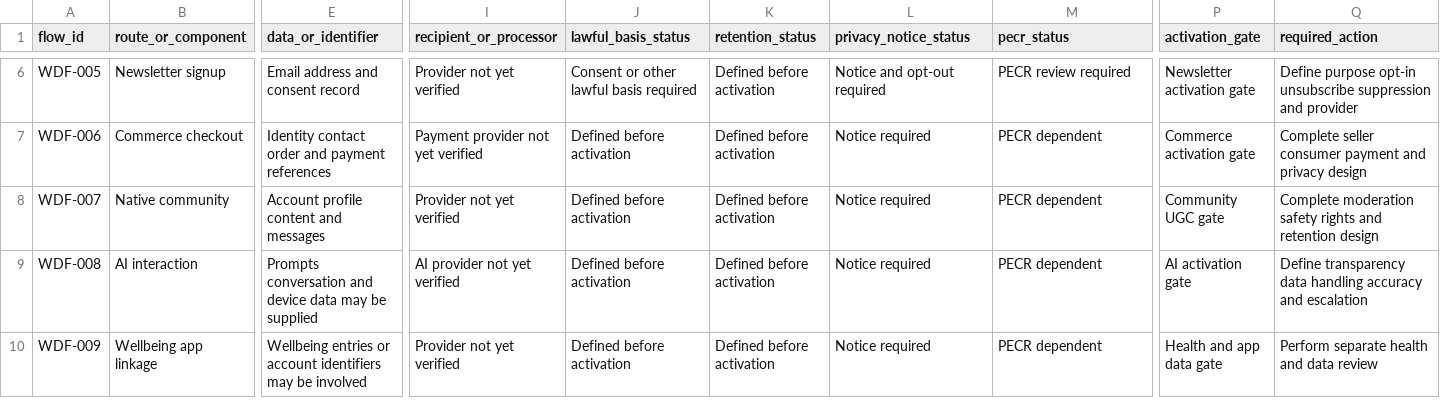
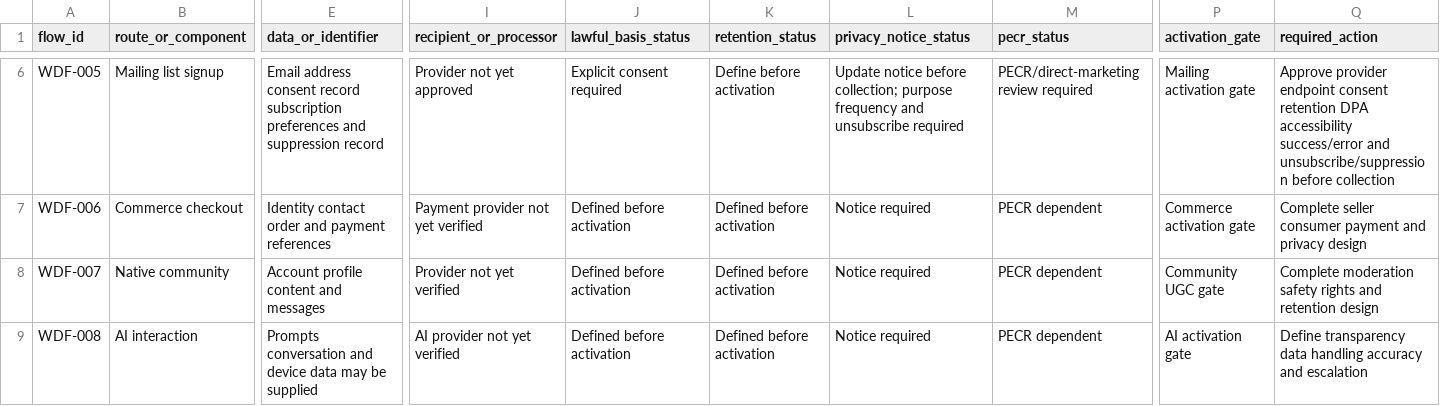
Before and after one commit to ellisp832019/new_earth_website, a CSV file: 01_STRATEGY/WA-05/LEGAL_PRIVACY_REVIEW/WEBSITE_DATA_FLOW_REGISTER.csv, drawn as a sheet; only a part is shown, gaps mark what is left out; the shorter side is filled out with more unchanged rows; the diff covers the shown part only; the diff names each change by its address in the sheet, - before the commit and + after, or states it on an @@ line.

Commit message:
feat(website): establish V2.1 work with us and mailing readiness

```diff
--- a/01_STRATEGY/WA-05/LEGAL_PRIVACY_REVIEW/WEBSITE_DATA_FLOW_REGISTER.csv
+++ b/01_STRATEGY/WA-05/LEGAL_PRIVACY_REVIEW/WEBSITE_DATA_FLOW_REGISTER.csv
-B6 (route_or_component): Newsletter signup
+B6 (route_or_component): Mailing list signup
-E6 (data_or_identifier): Email address and consent record
+E6 (data_or_identifier): Email address consent record subscription preferences and suppression record
-I6 (recipient_or_processor): Provider not yet verified
+I6 (recipient_or_processor): Provider not yet approved
-J6 (lawful_basis_status): Consent or other lawful basis required
+J6 (lawful_basis_status): Explicit consent required
-K6 (retention_status): Defined before activation
+K6 (retention_status): Define before activation
-L6 (privacy_notice_status): Notice and opt-out required
+L6 (privacy_notice_status): Update notice before collection; purpose frequency and unsubscribe required
-M6 (pecr_status): PECR review required
+M6 (pecr_status): PECR/direct-marketing review required
-P6 (activation_gate): Newsletter activation gate
+P6 (activation_gate): Mailing activation gate
-Q6 (required_action): Define purpose opt-in unsubscribe suppression and provider
+Q6 (required_action): Approve provider endpoint consent retention DPA accessibility success/error and unsubscribe/suppression before collection
```
Also changed, not shown: 29 edited cells elsewhere in this file, 01_STRATEGY/WA-05/LEGAL_PRIVACY_REVIEW/FUTURE_ACTIVATION_GATES.csv, 6 other files.
